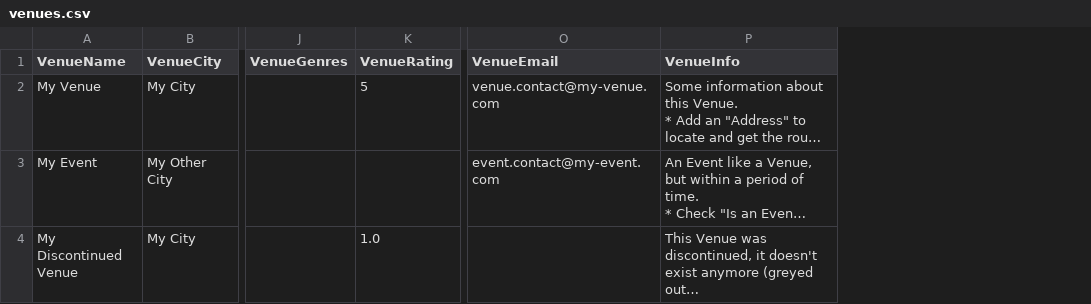
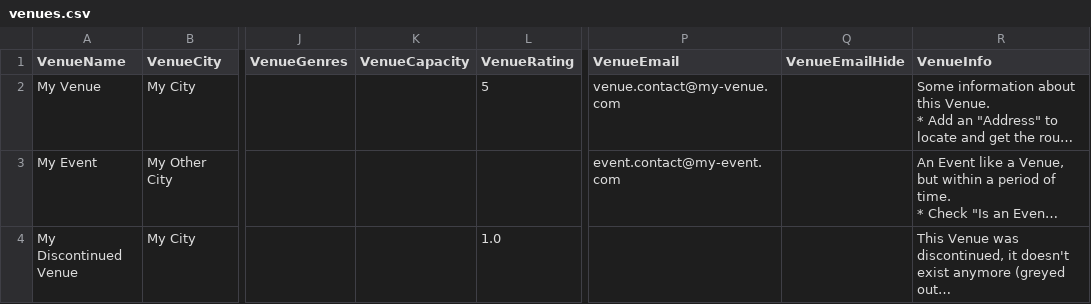
Before and after one commit to sonejostudios/TourManager, a CSV file: venues.csv, drawn as a sheet; only a part is shown, gaps mark what is left out; long unchanged cells end in …; the diff names each change by its address in the sheet, - before the commit and + after, or states it on an @@ line.

```diff
--- a/venues.csv
+++ b/venues.csv
+column K (VenueCapacity), empty
+column Q (VenueEmailHide), empty
```
Also changed, not shown: shows.csv, 7 other files.
